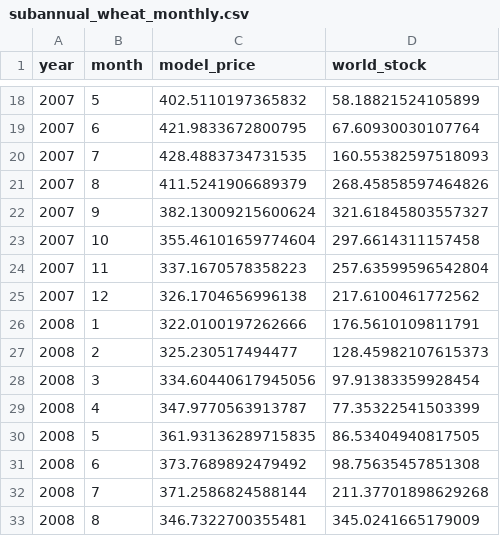
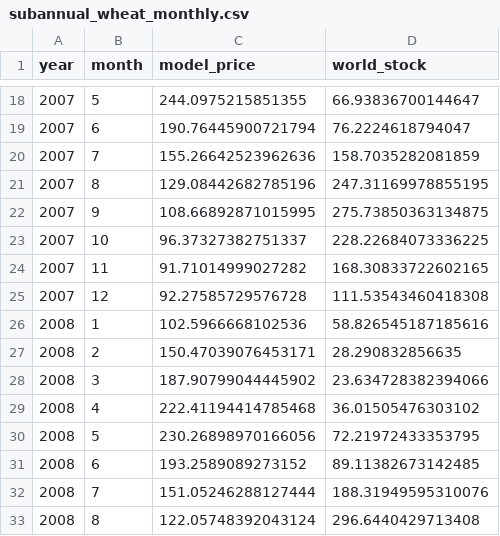
Before and after one commit to mjpuma/sheaf-model, a CSV file: diagnostics/subannual_wheat_monthly.csv, drawn as a sheet; only a part is shown, gaps mark what is left out; the diff covers the shown part only.

```diff
--- a/diagnostics/subannual_wheat_monthly.csv
+++ b/diagnostics/subannual_wheat_monthly.csv
@@ -18,16 +18,16 @@ year,month,model_price,world_stock
-2007,5,402.5110197365832,58.18821524105899
-2007,6,421.9833672800795,67.60930030107764
-2007,7,428.4883734731535,160.55382597518093
-2007,8,411.5241906689379,268.45858597464826
-2007,9,382.13009215600624,321.61845803557327
-2007,10,355.46101659774604,297.6614311157458
-2007,11,337.1670578358223,257.63599596542804
-2007,12,326.1704656996138,217.6100461772562
-2008,1,322.0100197262666,176.5610109811791
-2008,2,325.230517494477,128.45982107615373
-2008,3,334.60440617945056,97.91383359928454
-2008,4,347.9770563913787,77.35322541503399
-2008,5,361.93136289715835,86.53404940817505
-2008,6,373.7689892479492,98.75635457851308
-2008,7,371.2586824588144,211.37701898629268
-2008,8,346.7322700355481,345.0241665179009
+2007,5,244.0975215851355,66.93836700144647
+2007,6,190.76445900721794,76.2224618794047
+2007,7,155.26642523962636,158.7035282081859
+2007,8,129.08442682785196,247.31169978855195
+2007,9,108.66892871015995,275.73850363134875
+2007,10,96.37327382751337,228.22684073336225
+2007,11,91.71014999027282,168.30833722602165
+2007,12,92.27585729576728,111.53543460418308
+2008,1,102.5966668102536,58.826545187185616
+2008,2,150.47039076453171,28.290832856635
+2008,3,187.90799044445902,23.634728382394066
+2008,4,222.41194414785468,36.01505476303102
+2008,5,230.26898970166056,72.21972433353795
+2008,6,193.2589089273152,89.11382673142485
+2008,7,151.05246288127444,188.31949595310076
+2008,8,122.05748392043124,296.6440429713408
```
Also changed, not shown: 112 edited cells elsewhere in this file, diagnostics/subannual_wheat_score.csv, 3 other files.
